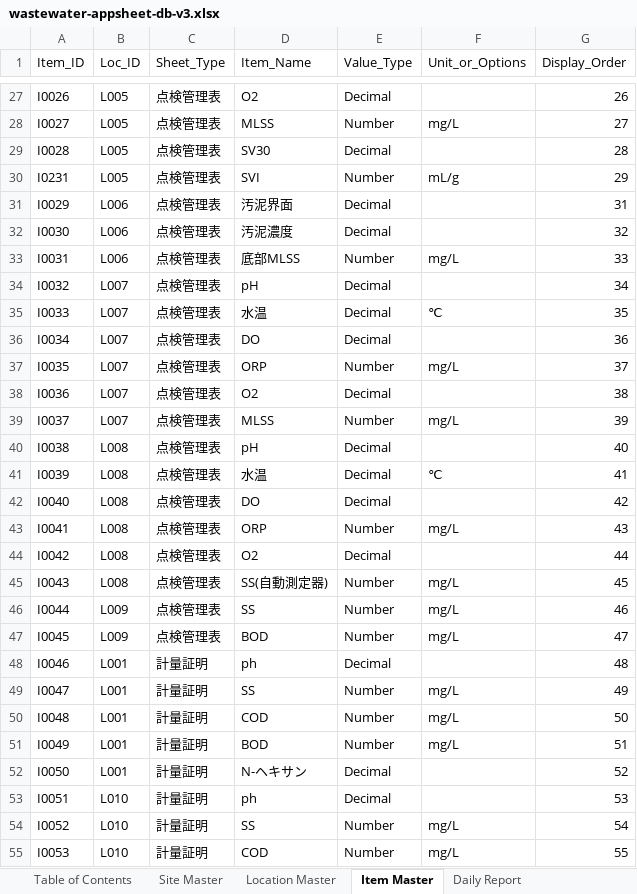
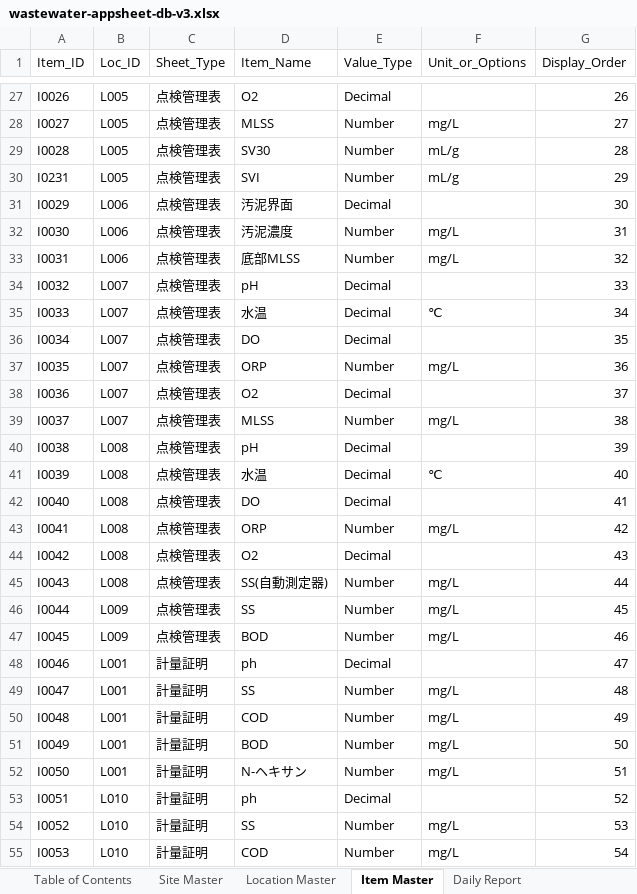
Before and after one commit to f-ebe-lgtm/kbl-wastewater-app, an Excel workbook: wastewater-appsheet-db-v3.xlsx, sheet Item Master, drawn as a sheet; only a part is shown, gaps mark what is left out; values as stored, in another font and other column widths than the file's, no borders; the diff covers the shown part only; the diff names each change by its address in the sheet, - before the commit and + after, or states it on an @@ line.

```diff
--- a/wastewater-appsheet-db-v3.xlsx (sheet Item Master)
+++ b/wastewater-appsheet-db-v3.xlsx (sheet Item Master)
-E29 (Value_Type): Decimal
+E29 (Value_Type): Number
-F29 (Unit_or_Options): (empty)
+F29 (Unit_or_Options): mL/g
-G31 (Display_Order): 31
+G31 (Display_Order): 30
-E32 (Value_Type): Decimal
+E32 (Value_Type): Number
-F32 (Unit_or_Options): (empty)
+F32 (Unit_or_Options): mg/L
-G32 (Display_Order): 32
+G32 (Display_Order): 31
-G33 (Display_Order): 33
+G33 (Display_Order): 32
-G34 (Display_Order): 34
+G34 (Display_Order): 33
-G35 (Display_Order): 35
+G35 (Display_Order): 34
-G36 (Display_Order): 36
+G36 (Display_Order): 35
-G37 (Display_Order): 37
+G37 (Display_Order): 36
-G38 (Display_Order): 38
+G38 (Display_Order): 37
-G39 (Display_Order): 39
+G39 (Display_Order): 38
-G40 (Display_Order): 40
+G40 (Display_Order): 39
-G41 (Display_Order): 41
+G41 (Display_Order): 40
-G42 (Display_Order): 42
+G42 (Display_Order): 41
-G43 (Display_Order): 43
+G43 (Display_Order): 42
-G44 (Display_Order): 44
+G44 (Display_Order): 43
-G45 (Display_Order): 45
+G45 (Display_Order): 44
-G46 (Display_Order): 46
+G46 (Display_Order): 45
-G47 (Display_Order): 47
+G47 (Display_Order): 46
-G48 (Display_Order): 48
+G48 (Display_Order): 47
-G49 (Display_Order): 49
+G49 (Display_Order): 48
-G50 (Display_Order): 50
+G50 (Display_Order): 49
-G51 (Display_Order): 51
+G51 (Display_Order): 50
-E52 (Value_Type): Decimal
+E52 (Value_Type): Number
-F52 (Unit_or_Options): (empty)
+F52 (Unit_or_Options): mg/L
-G52 (Display_Order): 52
+G52 (Display_Order): 51
-G53 (Display_Order): 53
+G53 (Display_Order): 52
-G54 (Display_Order): 54
+G54 (Display_Order): 53
-G55 (Display_Order): 55
+G55 (Display_Order): 54
```
Also changed, not shown: 3 added rows, 3 removed rows and 227 edited cells elsewhere in this sheet, sheet Inspection Records, sheet Table of Contents, sheet Site Master, 1 other file.
